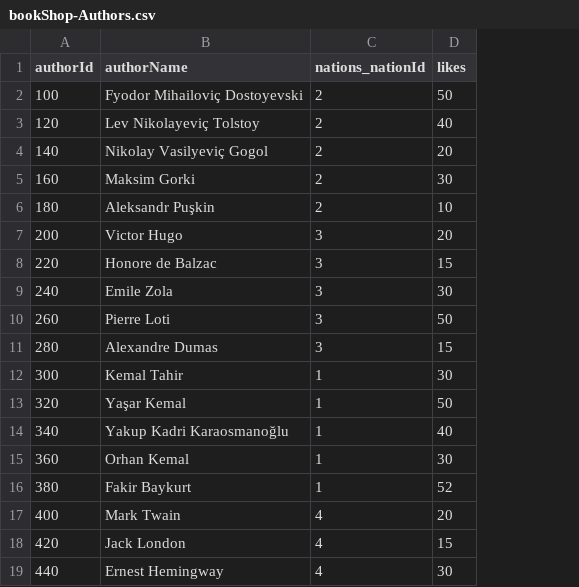
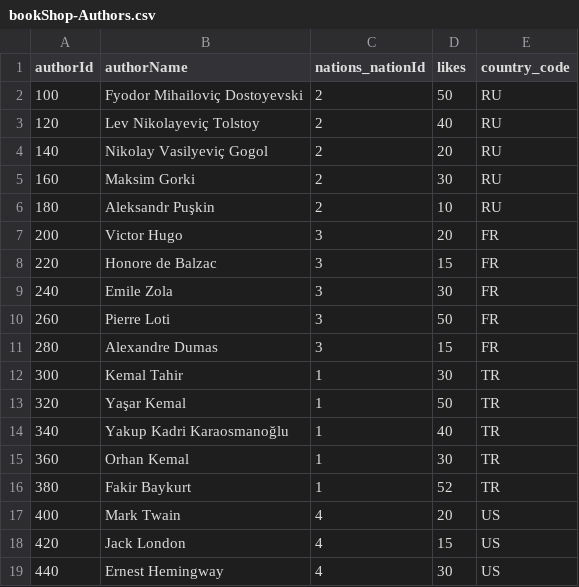
Before and after one commit to MertDeno/CAP_Bookshop, a CSV file: db/data/bookShop-Authors.csv, drawn as a sheet; the diff names each change by its address in the sheet, - before the commit and + after, or states it on an @@ line.

```diff
--- a/db/data/bookShop-Authors.csv
+++ b/db/data/bookShop-Authors.csv
+column E (country_code), rows 2-19: RU | RU | RU | RU | RU | FR | FR | FR | FR | FR | TR | TR | TR | TR | TR | US | US | US
```
Also changed, not shown: db/data/bookShop-Books.csv, 8 other files.
